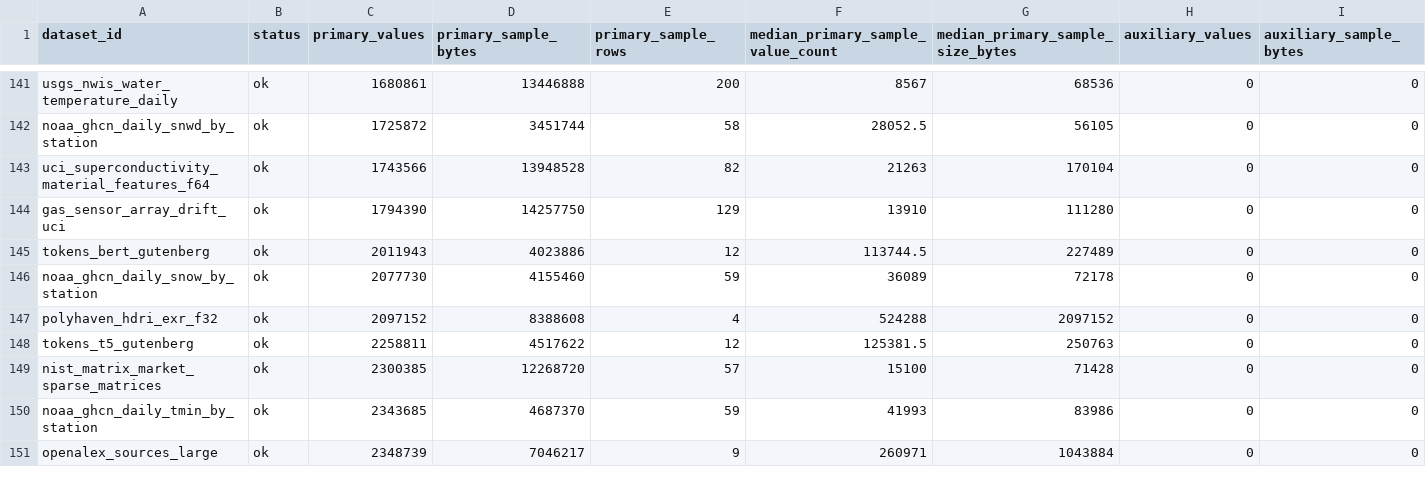
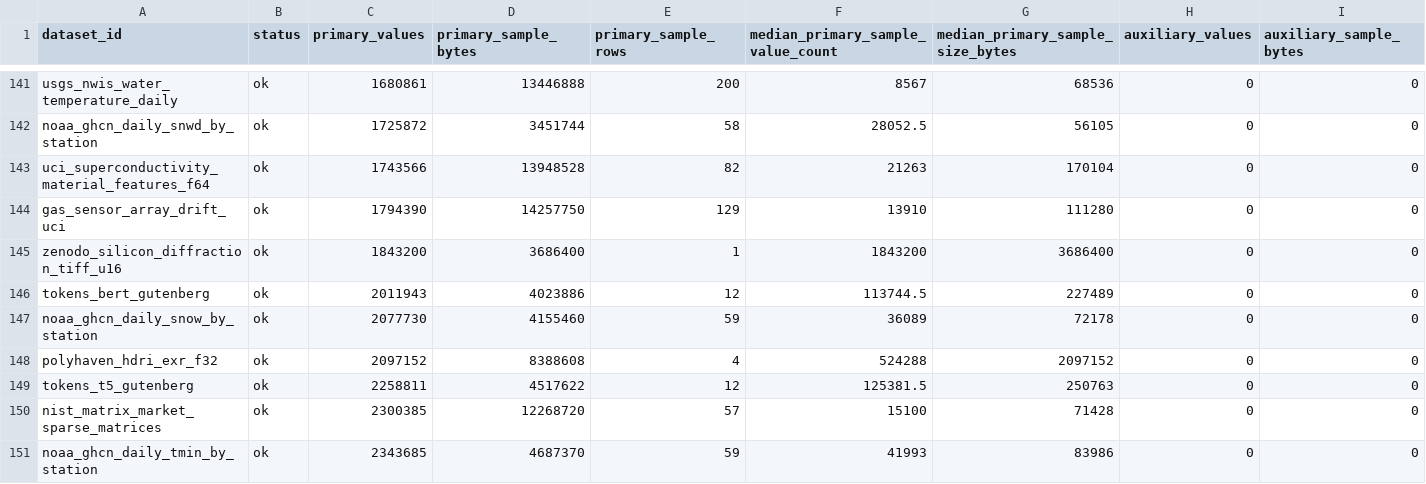
Before and after one commit to Cyan4973/public_datasets_collection, a TSV file: reports/accepted_recipe_audit.tsv, drawn as a sheet; only a part is shown, gaps mark what is left out; the shorter side is filled out with more unchanged rows; rows hold the shown columns only; the diff names each change by its address in the sheet, - before the commit and + after, or states it on an @@ line.

```diff
--- a/reports/accepted_recipe_audit.tsv
+++ b/reports/accepted_recipe_audit.tsv
+row 145: zenodo_silicon_diffraction_tiff_u16 | ok | 1843200 | 3686400 | 1 | 1843200 | 3686400 | 0 | 0
```
Also changed, not shown: attempts/dataset_status.tsv, 10 other files.
